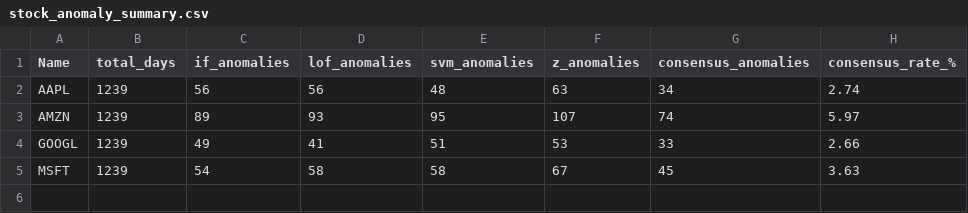
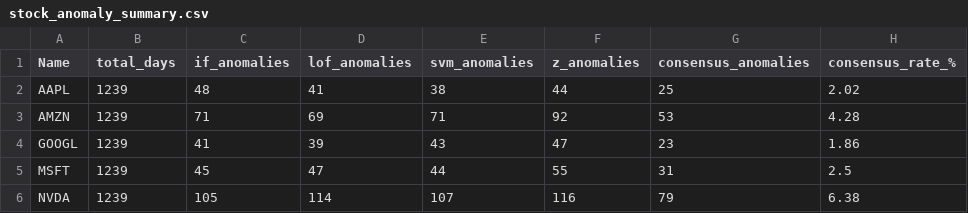
Before and after one commit to EnochCHIU-polyu/ML-in-Finance-Data-Project, a CSV file: project_folder/04_anomaly_detection/data/stock_anomaly_summary.csv, drawn as a sheet.

Commit message:
Update anomaly detection data and visualizations; replace TSLA with NVDA in top stocks list

```diff
--- a/project_folder/04_anomaly_detection/data/stock_anomaly_summary.csv
+++ b/project_folder/04_anomaly_detection/data/stock_anomaly_summary.csv
@@ -1,5 +1,6 @@
 Name,total_days,if_anomalies,lof_anomalies,svm_anomalies,z_anomalies,consensus_anomalies,consensus_rate_%
-AAPL,1239,56,56,48,63,34,2.74
-AMZN,1239,89,93,95,107,74,5.97
-GOOGL,1239,49,41,51,53,33,2.66
-MSFT,1239,54,58,58,67,45,3.63
+AAPL,1239,48,41,38,44,25,2.02
+AMZN,1239,71,69,71,92,53,4.28
+GOOGL,1239,41,39,43,47,23,1.86
+MSFT,1239,45,47,44,55,31,2.5
+NVDA,1239,105,114,107,116,79,6.38
```
Also changed, not shown: 22 other files.
